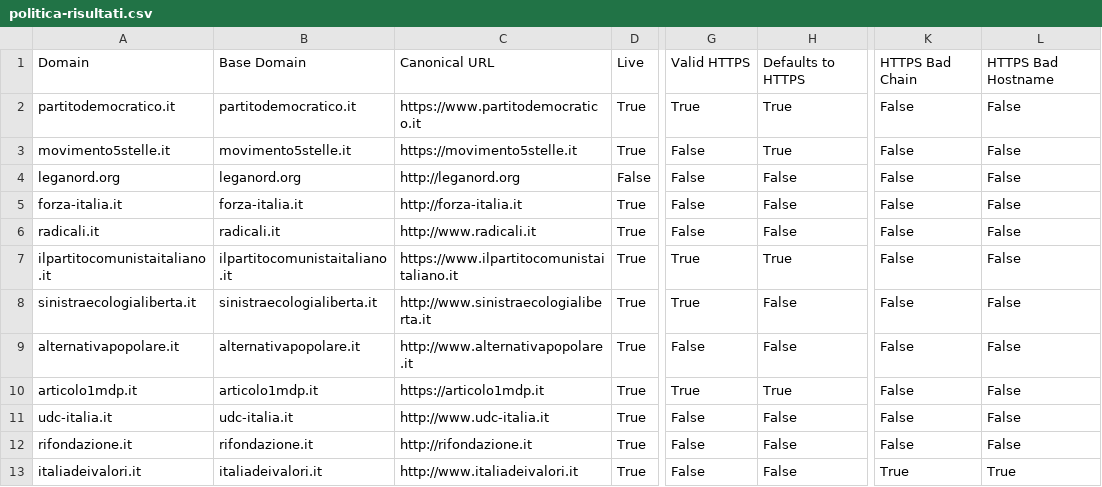
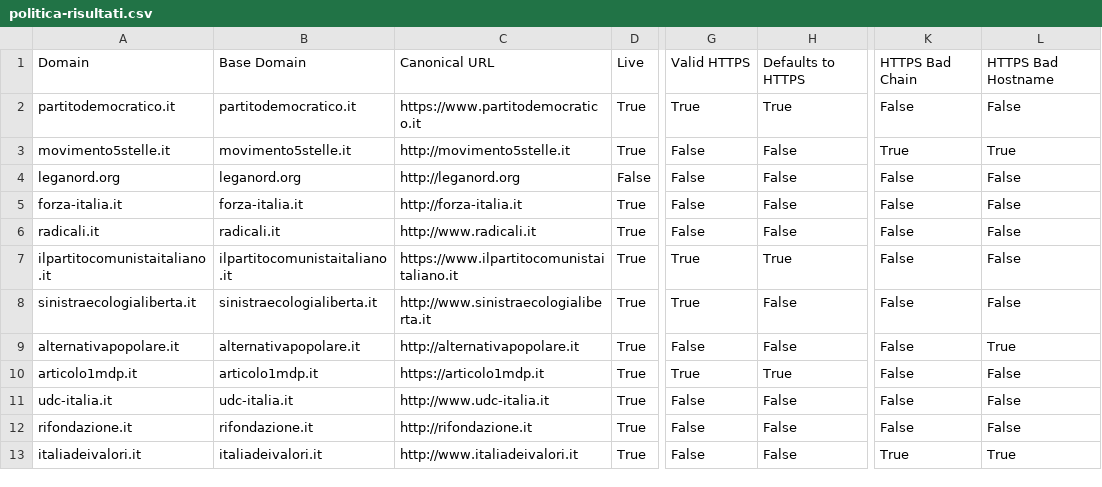
Before and after one commit to sicurezzadeimedia/italia, a CSV file: politica-risultati.csv, drawn as a sheet; only a part is shown, gaps mark what is left out; the diff names each change by its address in the sheet, - before the commit and + after, or states it on an @@ line.

Commit message:
update scan

```diff
--- a/politica-risultati.csv
+++ b/politica-risultati.csv
-C3: https://movimento5stelle.it
+C3: http://movimento5stelle.it
-H3: True
+H3: False
-K3: False
+K3: True
-L3: False
+L3: True
-C9: http://www.alternativapopolare.it
+C9: http://alternativapopolare.it
-L9: False
+L9: True
```
